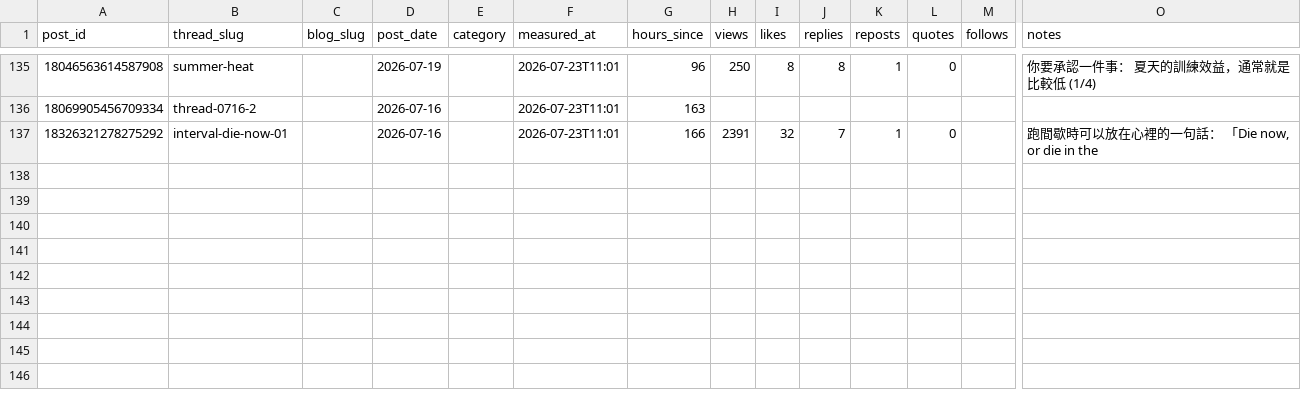
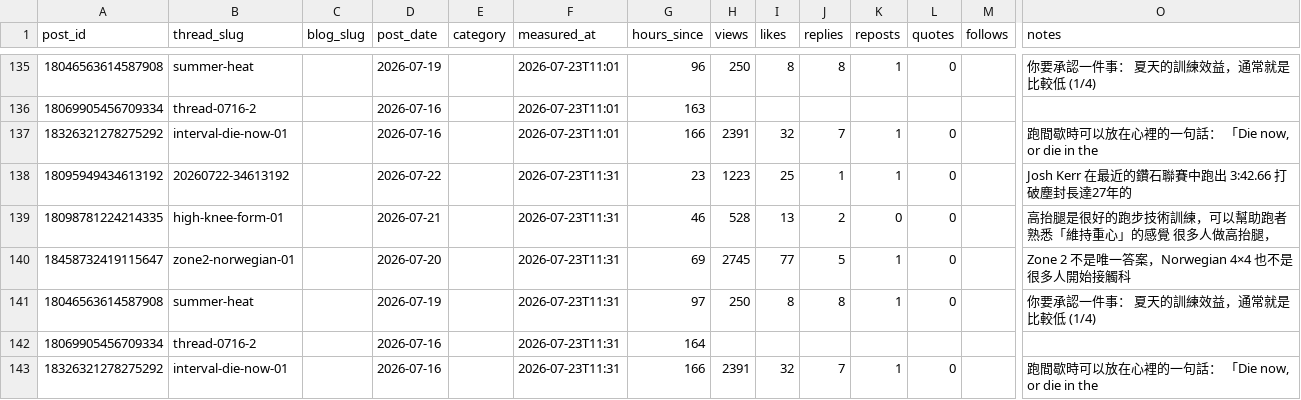
Before and after one commit to fafnerzhang/the-right-pace-analytics, a CSV file: threads/thread-metrics.csv, drawn as a sheet; only a part is shown, gaps mark what is left out; rows hold the shown columns only; the diff names each change by its address in the sheet, - before the commit and + after, or states it on an @@ line.

```diff
--- a/threads/thread-metrics.csv
+++ b/threads/thread-metrics.csv
+row 138: 18095949434613192 | 20260722-34613192 |  | 2026-07-22 |  | 2026-07-23T11:31 | 23 | 1223 | 25 | 1 | 1 | 0 |  | Josh Kerr 在最近的鑽石聯賽中跑出 3:42.66 打破塵封長達27年的
+row 139: 18098781224214335 | high-knee-form-01 |  | 2026-07-21 |  | 2026-07-23T11:31 | 46 | 528 | 13 | 2 | 0 | 0 |  | 高抬腿是很好的跑步技術訓練，可以幫助跑者熟悉「維持重心」的感覺 很多人做高抬腿，
+row 140: 18458732419115647 | zone2-norwegian-01 |  | 2026-07-20 |  | 2026-07-23T11:31 | 69 | 2745 | 77 | 5 | 1 | 0 |  | Zone 2 不是唯一答案，Norwegian 4×4 也不是 很多人開始接觸科
+row 141: 18046563614587908 | summer-heat |  | 2026-07-19 |  | 2026-07-23T11:31 | 97 | 250 | 8 | 8 | 1 | 0 |  | 你要承認一件事： 夏天的訓練效益，通常就是比較低 (1/4)
+row 142: 18069905456709334 | thread-0716-2 |  | 2026-07-16 |  | 2026-07-23T11:31 | 164
+row 143: 18326321278275292 | interval-die-now-01 |  | 2026-07-16 |  | 2026-07-23T11:31 | 166 | 2391 | 32 | 7 | 1 | 0 |  | 跑間歇時可以放在心裡的一句話： 「Die now, or die in the
```
